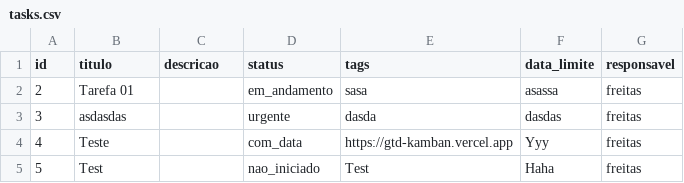
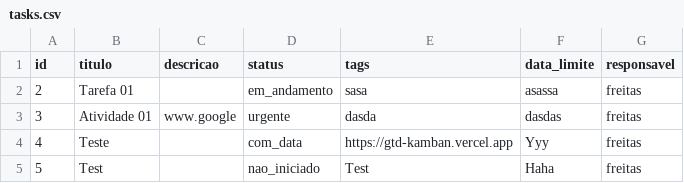
Before and after one commit to adirson52/gtd_kamban, a CSV file: public/tasks.csv, drawn as a sheet.

Commit message:
Edita tarefa 3: Atividade 01

```diff
--- a/public/tasks.csv
+++ b/public/tasks.csv
@@ -2,3 +2,3 @@ id,titulo,descricao,status,tags,data_limite,responsavel
 2,"Tarefa 01","","em_andamento","sasa","asassa","freitas"
-3,"asdasdas","","urgente","dasda","dasdas","freitas"
+3,"Atividade 01","www.google","urgente","dasda","dasdas","freitas"
 4,"Teste","","com_data","https://gtd-kamban.vercel.app","Yyy","freitas"
```
